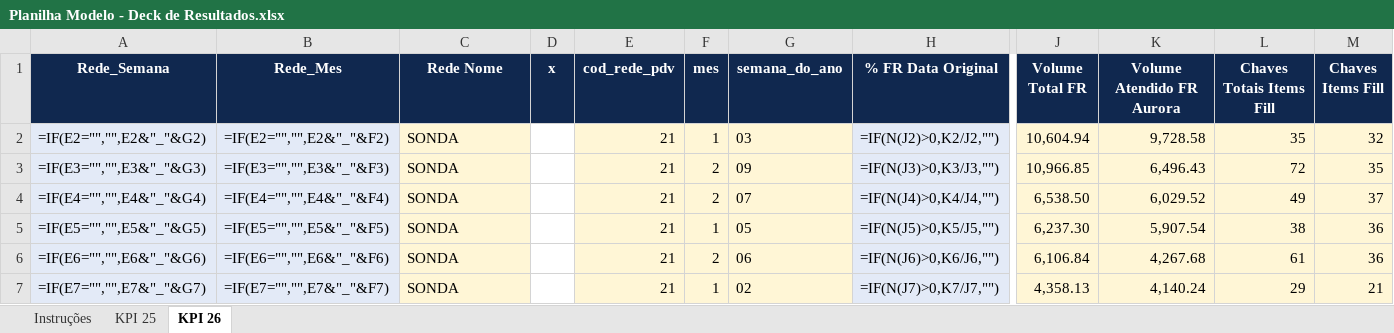
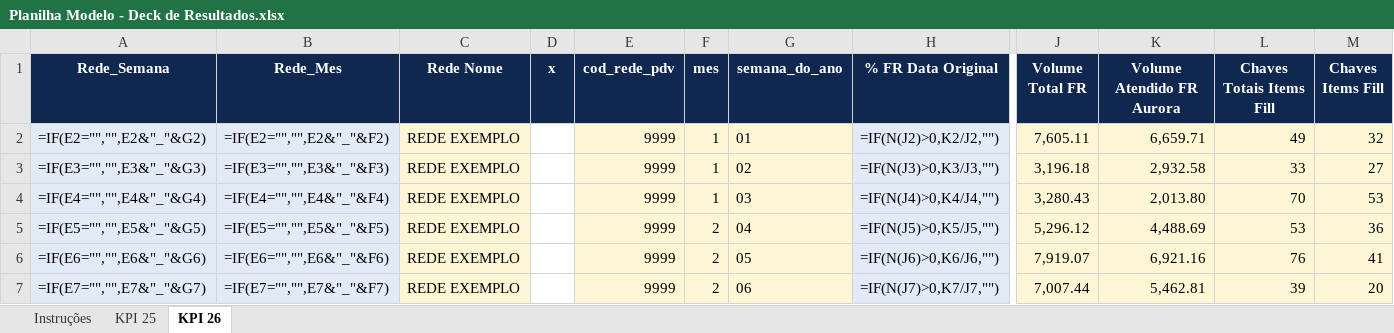
Before and after one commit to daviddamascenobr-creator/Deck-de-Resultados, an Excel workbook: Planilha Modelo - Deck de Resultados.xlsx, sheet KPI 26, drawn as a sheet; only a part is shown, gaps mark what is left out; values as stored, in another font and other column widths than the file's, no borders; formulas without a stored value are shown as written; the diff names each change by its address in the sheet, - before the commit and + after, or states it on an @@ line.

```diff
--- a/Planilha Modelo - Deck de Resultados.xlsx (sheet KPI 26)
+++ b/Planilha Modelo - Deck de Resultados.xlsx (sheet KPI 26)
-C2:C7 (Rede Nome): SONDA
+C2:C7 (Rede Nome): REDE EXEMPLO
-E2:E7 (cod_rede_pdv): 21
+E2:E7 (cod_rede_pdv): 9999
-G2 (semana_do_ano): 03
+G2 (semana_do_ano): 01
-J2 (Volume Total FR): 10,604.94
+J2 (Volume Total FR): 7,605.11
-K2 (Volume Atendido FR Aurora): 9,728.58
+K2 (Volume Atendido FR Aurora): 6,659.71
-L2 (Chaves Totais Items Fill): 35
+L2 (Chaves Totais Items Fill): 49
-F3:F4 (mes): 2
+F3:F4 (mes): 1
-G3 (semana_do_ano): 09
+G3 (semana_do_ano): 02
-J3 (Volume Total FR): 10,966.85
+J3 (Volume Total FR): 3,196.18
-K3 (Volume Atendido FR Aurora): 6,496.43
+K3 (Volume Atendido FR Aurora): 2,932.58
-L3 (Chaves Totais Items Fill): 72
+L3 (Chaves Totais Items Fill): 33
-M3 (Chaves Items Fill): 35
+M3 (Chaves Items Fill): 27
-G4 (semana_do_ano): 07
+G4 (semana_do_ano): 03
-J4 (Volume Total FR): 6,538.50
+J4 (Volume Total FR): 3,280.43
-K4 (Volume Atendido FR Aurora): 6,029.52
+K4 (Volume Atendido FR Aurora): 2,013.80
-L4 (Chaves Totais Items Fill): 49
+L4 (Chaves Totais Items Fill): 70
-M4 (Chaves Items Fill): 37
+M4 (Chaves Items Fill): 53
-F5 (mes): 1
+F5 (mes): 2
-G5 (semana_do_ano): 05
+G5 (semana_do_ano): 04
-J5 (Volume Total FR): 6,237.30
+J5 (Volume Total FR): 5,296.12
-K5 (Volume Atendido FR Aurora): 5,907.54
+K5 (Volume Atendido FR Aurora): 4,488.69
-L5 (Chaves Totais Items Fill): 38
+L5 (Chaves Totais Items Fill): 53
-G6 (semana_do_ano): 06
+G6 (semana_do_ano): 05
-J6 (Volume Total FR): 6,106.84
+J6 (Volume Total FR): 7,919.07
-K6 (Volume Atendido FR Aurora): 4,267.68
+K6 (Volume Atendido FR Aurora): 6,921.16
-L6 (Chaves Totais Items Fill): 61
+L6 (Chaves Totais Items Fill): 76
-M6 (Chaves Items Fill): 36
+M6 (Chaves Items Fill): 41
-F7 (mes): 1
+F7 (mes): 2
-G7 (semana_do_ano): 02
+G7 (semana_do_ano): 06
-J7 (Volume Total FR): 4,358.13
+J7 (Volume Total FR): 7,007.44
-K7 (Volume Atendido FR Aurora): 4,140.24
+K7 (Volume Atendido FR Aurora): 5,462.81
-L7 (Chaves Totais Items Fill): 29
+L7 (Chaves Totais Items Fill): 39
-M7 (Chaves Items Fill): 21
+M7 (Chaves Items Fill): 20
```
Also changed, not shown: sheet KPI 25, sheet Instruções, 1 other file.
